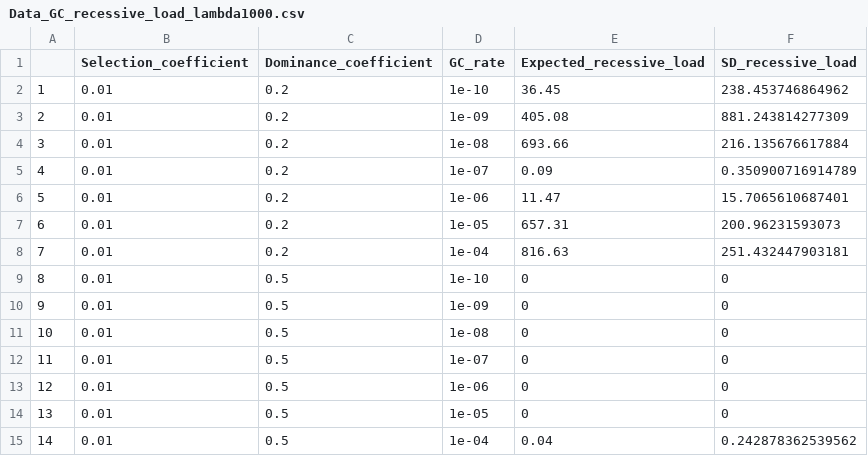
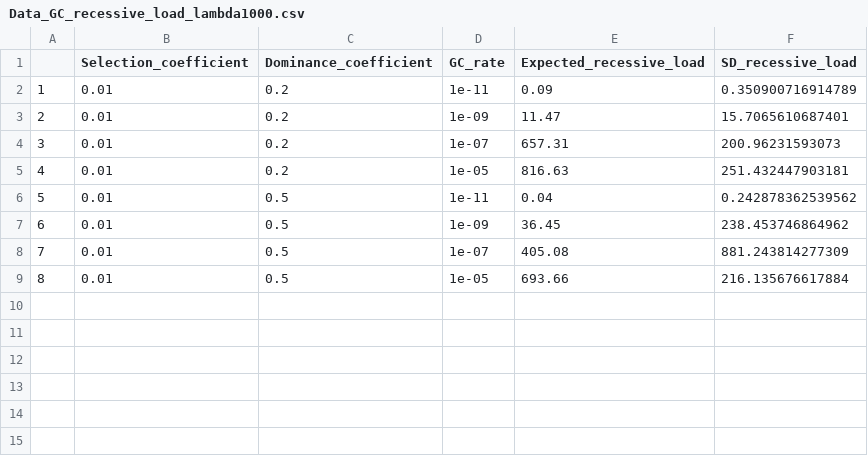
Before and after one commit to dominik-kopcak/SelfClonGC, a CSV file: 2_Cloning_with_gene_conversion/2_constant_sh/Data_GC_recessive_load_lambda1000.csv, drawn as a sheet; removed rows and columns are numbered as before the commit, all else as after; the diff names each change by its address in the sheet, - before the commit and + after, or states it on an @@ line.

```diff
--- a/2_Cloning_with_gene_conversion/2_constant_sh/Data_GC_recessive_load_lambda1000.csv
+++ b/2_Cloning_with_gene_conversion/2_constant_sh/Data_GC_recessive_load_lambda1000.csv
-row 2: 1 | 0.01 | 0.2 | 1e-10 | 36.45 | 238.453746864962
-row 3: 2 | 0.01 | 0.2 | 1e-09 | 405.08 | 881.243814277309
-row 4: 3 | 0.01 | 0.2 | 1e-08 | 693.66 | 216.135676617884
@@ column A renumbered between rows 2 and 9 @@
-D2 (GC_rate): 1e-07
+D2 (GC_rate): 1e-11
-D3 (GC_rate): 1e-06
+D3 (GC_rate): 1e-09
-D4 (GC_rate): 1e-05
+D4 (GC_rate): 1e-07
-D5 (GC_rate): 1e-04
+D5 (GC_rate): 1e-05
-D6 (GC_rate): 1e-10
+D6 (GC_rate): 1e-11
-E6 (Expected_recessive_load): 0
+E6 (Expected_recessive_load): 0.04
-F6 (SD_recessive_load): 0
+F6 (SD_recessive_load): 0.242878362539562
-E7 (Expected_recessive_load): 0
+E7 (Expected_recessive_load): 36.45
-F7 (SD_recessive_load): 0
+F7 (SD_recessive_load): 238.453746864962
-row 11: 10 | 0.01 | 0.5 | 1e-08 | 0 | 0
-E8 (Expected_recessive_load): 0
+E8 (Expected_recessive_load): 405.08
-F8 (SD_recessive_load): 0
+F8 (SD_recessive_load): 881.243814277309
-row 13: 12 | 0.01 | 0.5 | 1e-06 | 0 | 0
-E9 (Expected_recessive_load): 0
+E9 (Expected_recessive_load): 693.66
-F9 (SD_recessive_load): 0
+F9 (SD_recessive_load): 216.135676617884
-row 15: 14 | 0.01 | 0.5 | 1e-04 | 0.04 | 0.242878362539562
```
Also changed, not shown: 2_Cloning_with_gene_conversion/2_constant_sh/Data_GC_additive_load_lambda1000.csv, 2_Cloning_with_gene_conversion/2_constant_sh/Data_GC_fixed_mutations_lambda1000.csv, 4 other files.
